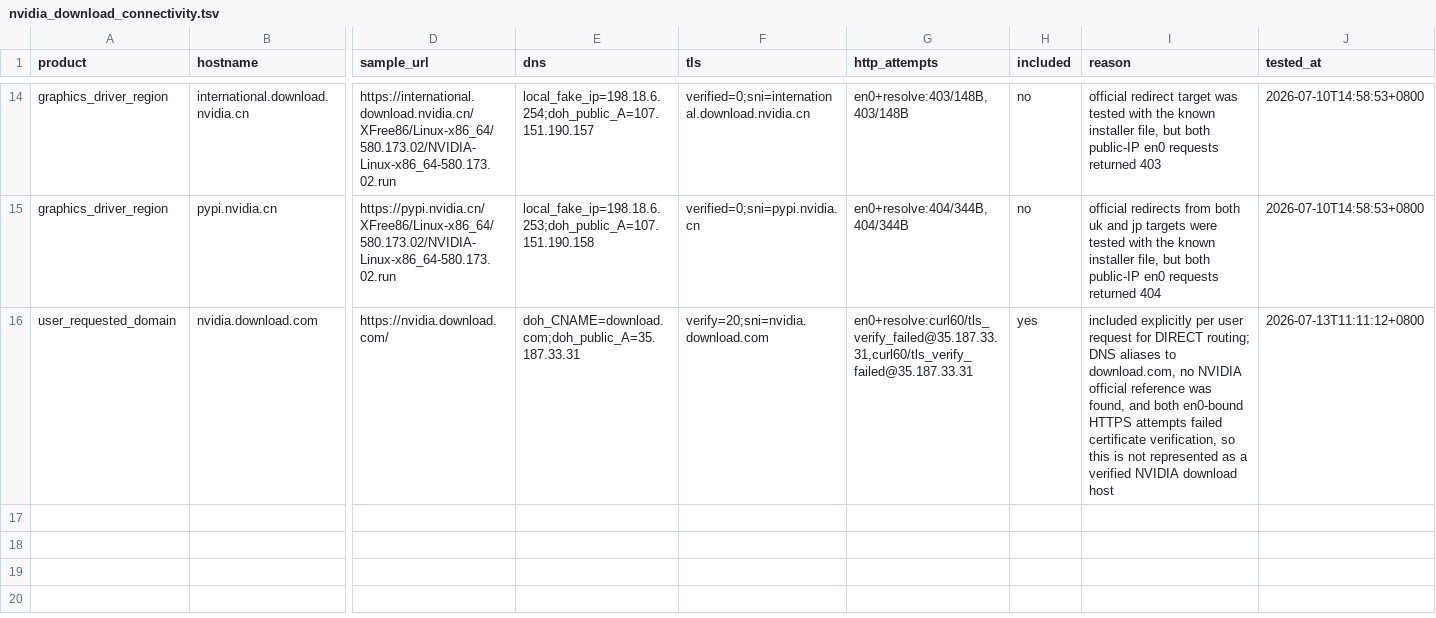
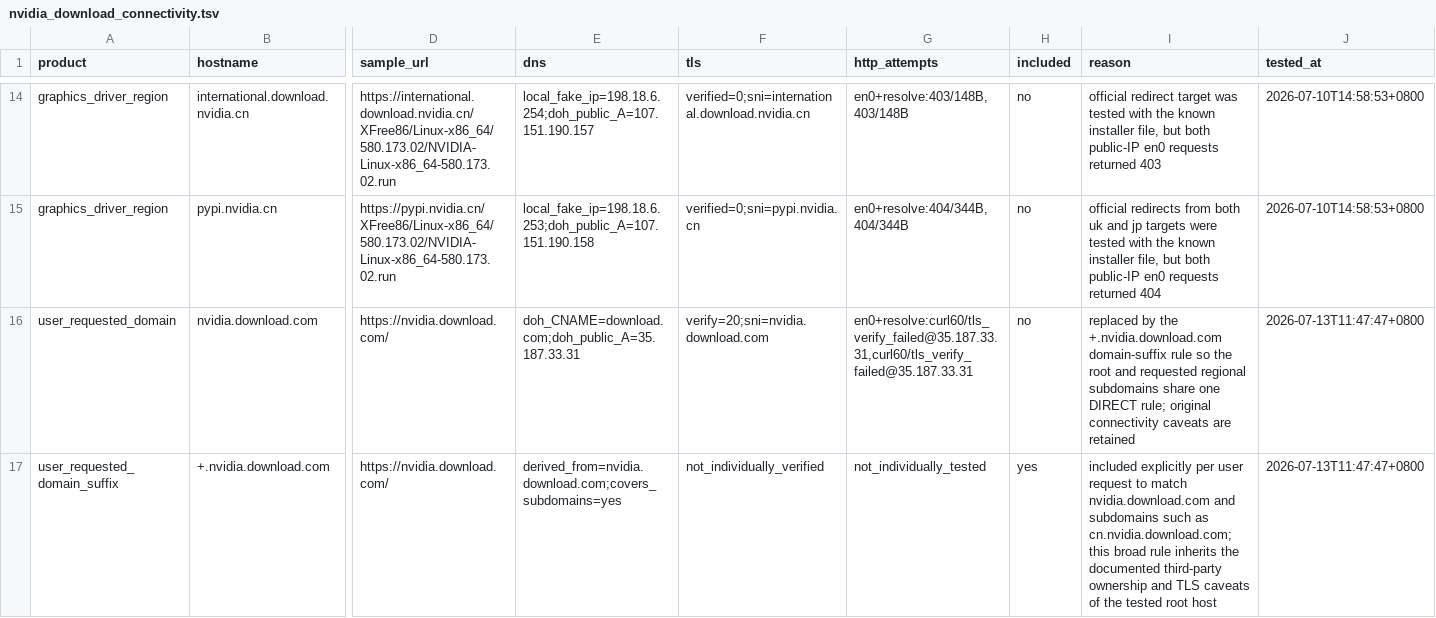
Before and after one commit to lpxgita/Custom_mihomo_rules, a TSV file: rulesets/nvidia_download_connectivity.tsv, drawn as a sheet; only a part is shown, gaps mark what is left out; rows hold the shown columns only; the diff names each change by its address in the sheet, - before the commit and + after, or states it on an @@ line.

Commit message:
feat: add NVIDIA download suffix rule

```diff
--- a/rulesets/nvidia_download_connectivity.tsv
+++ b/rulesets/nvidia_download_connectivity.tsv
-H16 (included): yes
+H16 (included): no
-I16 (reason): included explicitly per user request for DIRECT routing; DNS aliases to download.com, no NVIDIA official reference was found, and both en0-bound HTTPS attempts failed certificate verification, so this is not represented as a verified NVIDIA download host
+I16 (reason): replaced by the +.nvidia.download.com domain-suffix rule so the root and requested regional subdomains share one DIRECT rule; original connectivity caveats are retained
-J16 (tested_at): 2026-07-13T11:11:12+0800
+J16 (tested_at): 2026-07-13T11:47:47+0800
+row 17: user_requested_domain_suffix | +.nvidia.download.com | https://nvidia.download.com/ | derived_from=nvidia.download.com;covers_subdomains=yes | not_individually_verified | not_individually_tested | yes | included explicitly per user request to match nvidia.download.com and subdomains such as cn.nvidia.download.com; this broad rule inherits the documented third-party ownership and TLS caveats of the tested root host | 2026-07-13T11:47:47+0800
```
Also changed, not shown: 4 other files.
